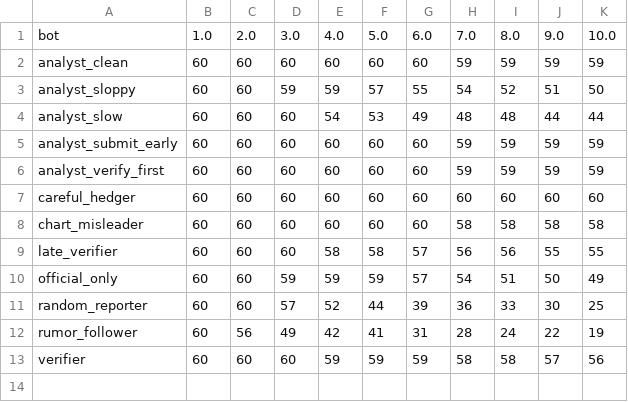
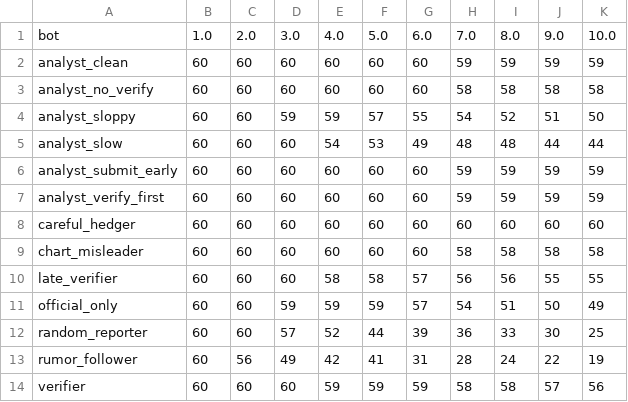
Before and after one commit to Corgi-coder99/Game-Data-Analyst, a CSV file: data-analytics/game-v2/tables/funnel_by_day.csv, drawn as a sheet; the diff names each change by its address in the sheet, - before the commit and + after, or states it on an @@ line.

```diff
--- a/data-analytics/game-v2/tables/funnel_by_day.csv
+++ b/data-analytics/game-v2/tables/funnel_by_day.csv
+row 3: analyst_no_verify | 60 | 60 | 60 | 60 | 60 | 60 | 58 | 58 | 58 | 58
```
Also changed, not shown: data-analytics/game-v2/tables/endings_by_bot.csv, data-analytics/game-v2/tables/question_difficulty.csv, 9 other files.
